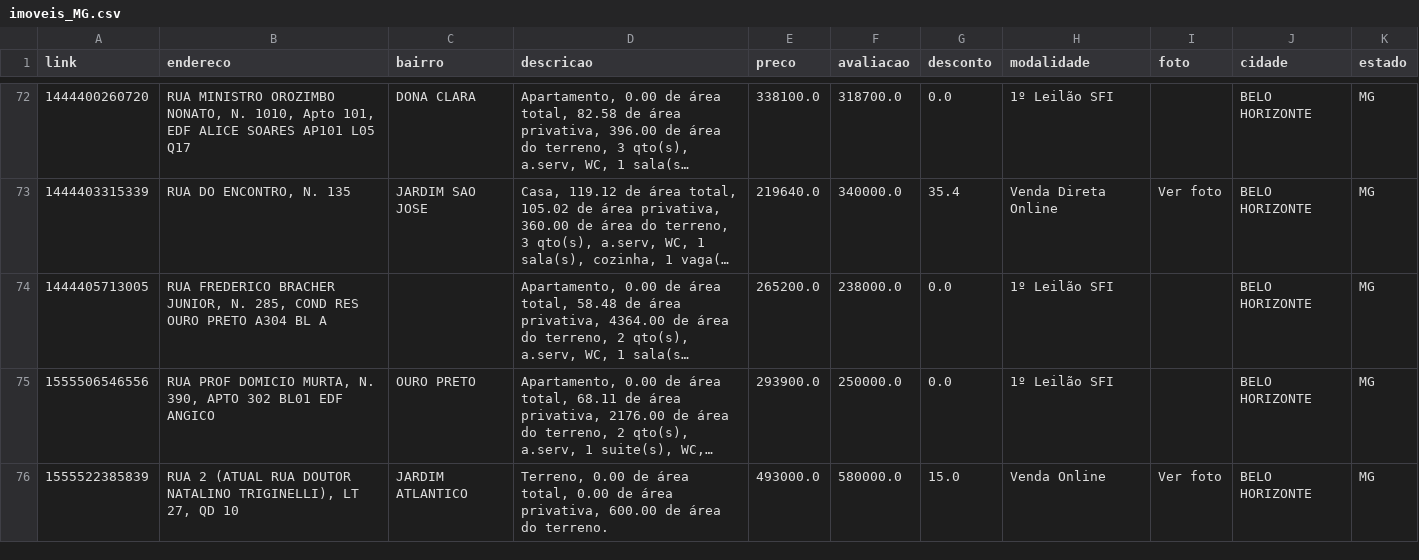
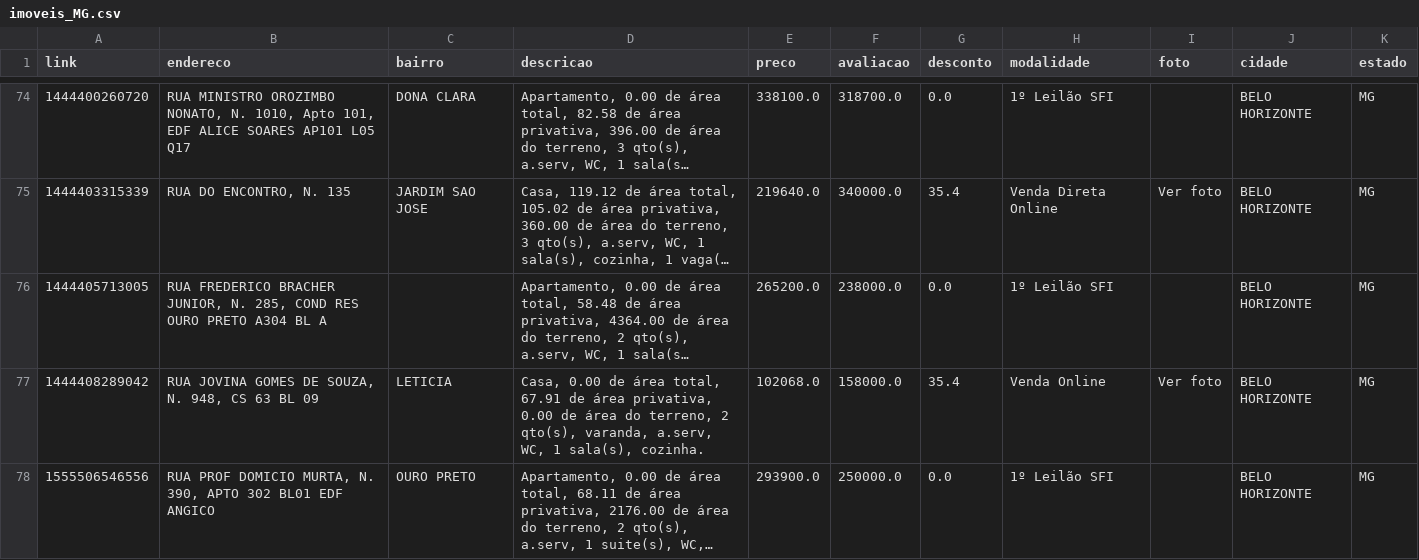
Before and after one commit to franklinbaldo/caixaaberta, a CSV file: data/imoveis_MG.csv, drawn as a sheet; only a part is shown, gaps mark what is left out; the shorter side is filled out with more unchanged rows; long unchanged cells end in …; the diff covers the shown part only; the diff names each change by its address in the sheet, - before the commit and + after, or states it on an @@ line.

```diff
--- a/data/imoveis_MG.csv
+++ b/data/imoveis_MG.csv
+row 77: 1444408289042 | RUA JOVINA GOMES DE SOUZA, N. 948, CS 63 BL 09 | LETICIA | Casa, 0.00 de área total, 67.91 de área privativa, 0.00 de área do terreno, 2 qto(s), varanda, a.serv, WC, 1 sala(s), cozinha. | 102068.0 | 158000.0 | 35.4 | Venda Online | Ver foto | BELO HORIZONTE | MG
```
Also changed, not shown: 12 added rows, 5 removed rows and 13 edited cells elsewhere in this file, data/imoveis_AL.csv, data/imoveis_AM.csv, 21 other files.
